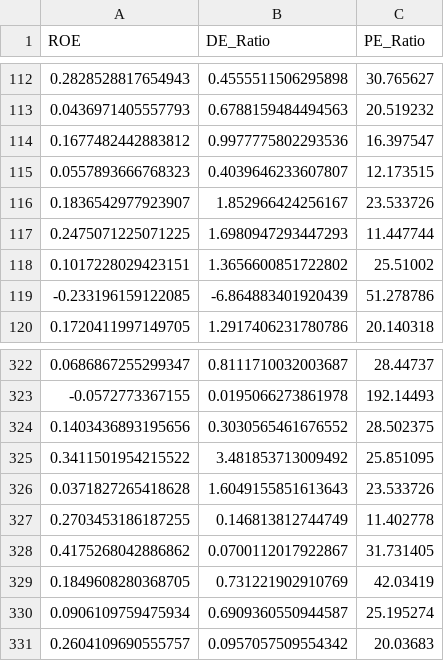
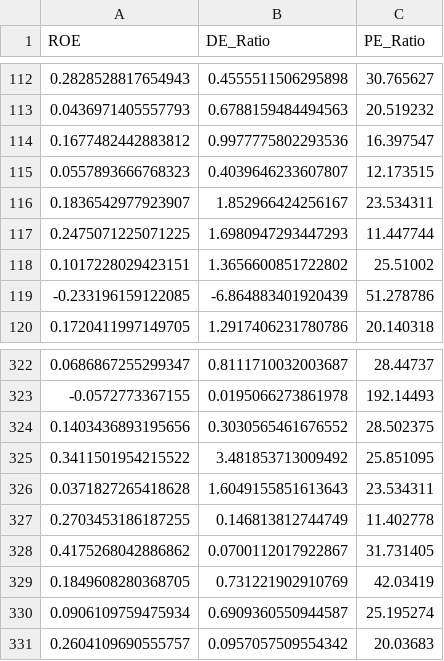
Before and after one commit to 13Mthiym/Quality-Company-Screener, a CSV file: X_test.csv, drawn as a sheet; only a part is shown, gaps mark what is left out.

```diff
--- a/X_test.csv
+++ b/X_test.csv
@@ -115,3 +115,3 @@ ROE,DE_Ratio,PE_Ratio
 0.0557893666768323,0.4039646233607807,12.173515
-0.1836542977923907,1.852966424256167,23.533726
+0.1836542977923907,1.852966424256167,23.534311
 0.2475071225071225,1.6980947293447293,11.447744
@@ -325,3 +325,3 @@ ROE,DE_Ratio,PE_Ratio
 0.3411501954215522,3.481853713009492,25.851095
-0.0371827265418628,1.6049155851613643,23.533726
+0.0371827265418628,1.6049155851613643,23.534311
 0.2703453186187255,0.146813812744749,11.402778
```
Also changed, not shown: processed_stock_data.csv, sp500_financial_data.csv, 1 other file.
